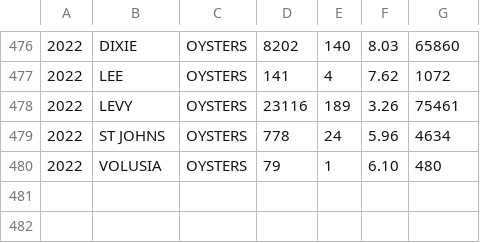
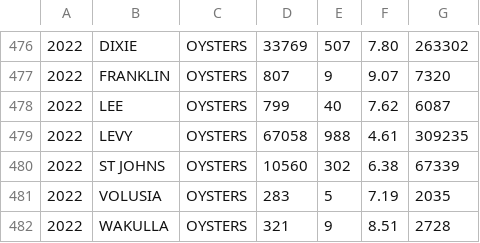
Before and after one commit to LCRoysterproject/nfwf_bookdown_report, a CSV file: data/oys_landings/ReportCreatorResults-County.csv, drawn as a sheet; only a part is shown, gaps mark what is left out; addresses are those after the commit; the diff covers the shown part only; the diff names each change by its address in the sheet, - before the commit and + after, or states it on an @@ line.

```diff
--- a/data/oys_landings/ReportCreatorResults-County.csv
+++ b/data/oys_landings/ReportCreatorResults-County.csv
-D476: 8202
+D476: 33769
-E476: 140
+E476: 507
-F476: 8.03
+F476: 7.80
-G476: 65860
+G476: 263302
+row 477: 2022 | FRANKLIN | OYSTERS | 807 | 9 | 9.07 | 7320
-D478: 141
+D478: 799
-E478: 4
+E478: 40
-G478: 1072
+G478: 6087
-D479: 23116
+D479: 67058
-E479: 189
+E479: 988
-F479: 3.26
+F479: 4.61
-G479: 75461
+G479: 309235
-D480: 778
+D480: 10560
-E480: 24
+E480: 302
-F480: 5.96
+F480: 6.38
-G480: 4634
+G480: 67339
-D481: 79
+D481: 283
-E481: 1
+E481: 5
-F481: 6.10
+F481: 7.19
-G481: 480
+G481: 2035
+row 482: 2022 | WAKULLA | OYSTERS | 321 | 9 | 8.51 | 2728
```
Also changed, not shown: 30 edited cells elsewhere in this file, data/oys_landings/archive/ReportCreatorResults-County.csv, 5 other files.
